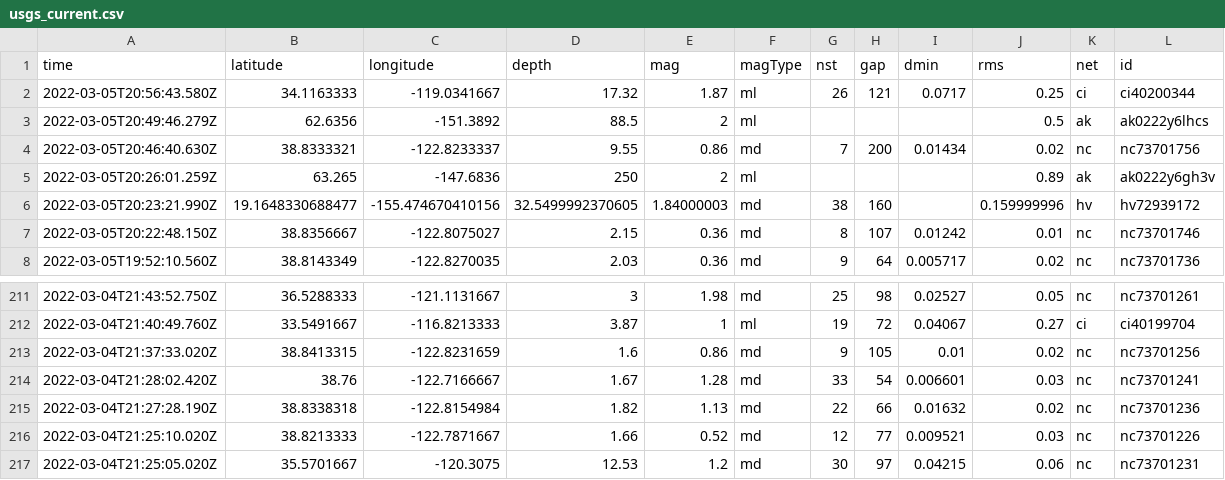
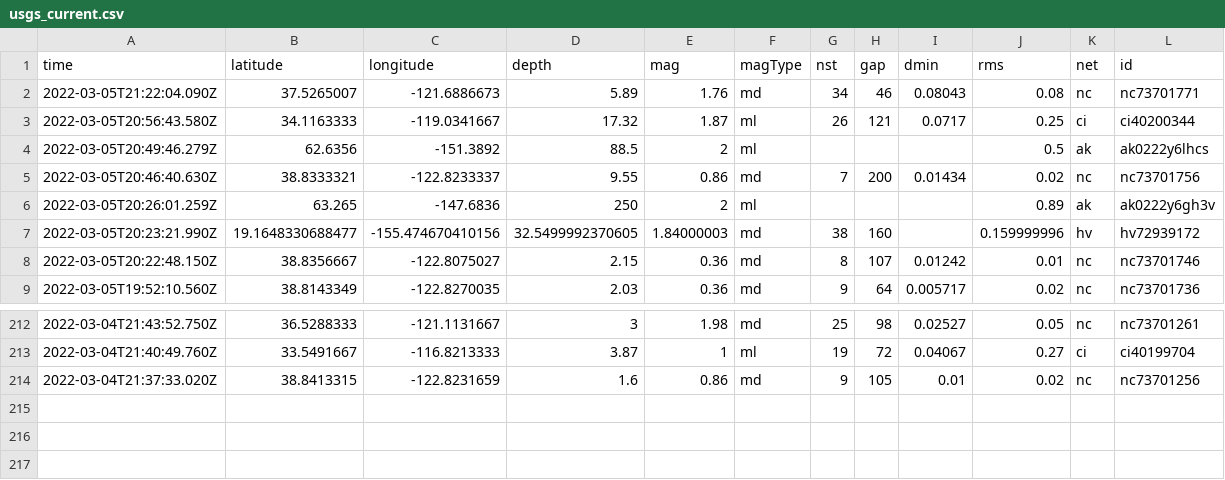
Before and after one commit to johnstont05/nicar22-github-actions, a CSV file: usgs_current.csv, drawn as a sheet; only a part is shown, gaps mark what is left out; removed rows and columns are numbered as before the commit, all else as after; rows hold the shown columns only; the diff names each change by its address in the sheet, - before the commit and + after, or states it on an @@ line.

```diff
--- a/usgs_current.csv
+++ b/usgs_current.csv
+row 2: 2022-03-05T21:22:04.090Z | 37.5265007 | -121.6886673 | 5.89 | 1.76 | md | 34 | 46 | 0.08043 | 0.08 | nc | nc73701771
-row 214: 2022-03-04T21:28:02.420Z | 38.76 | -122.7166667 | 1.67 | 1.28 | md | 33 | 54 | 0.006601 | 0.03 | nc | nc73701241
-row 215: 2022-03-04T21:27:28.190Z | 38.8338318 | -122.8154984 | 1.82 | 1.13 | md | 22 | 66 | 0.01632 | 0.02 | nc | nc73701236
-row 216: 2022-03-04T21:25:10.020Z | 38.8213333 | -122.7871667 | 1.66 | 0.52 | md | 12 | 77 | 0.009521 | 0.03 | nc | nc73701226
-row 217: 2022-03-04T21:25:05.020Z | 35.5701667 | -120.3075 | 12.53 | 1.2 | md | 30 | 97 | 0.04215 | 0.06 | nc | nc73701231
```
Also changed, not shown: usgs_main.csv.
